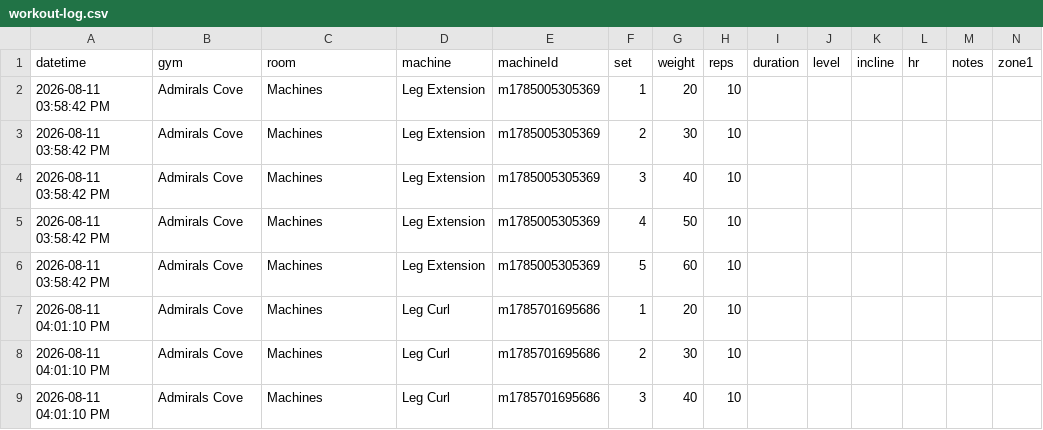
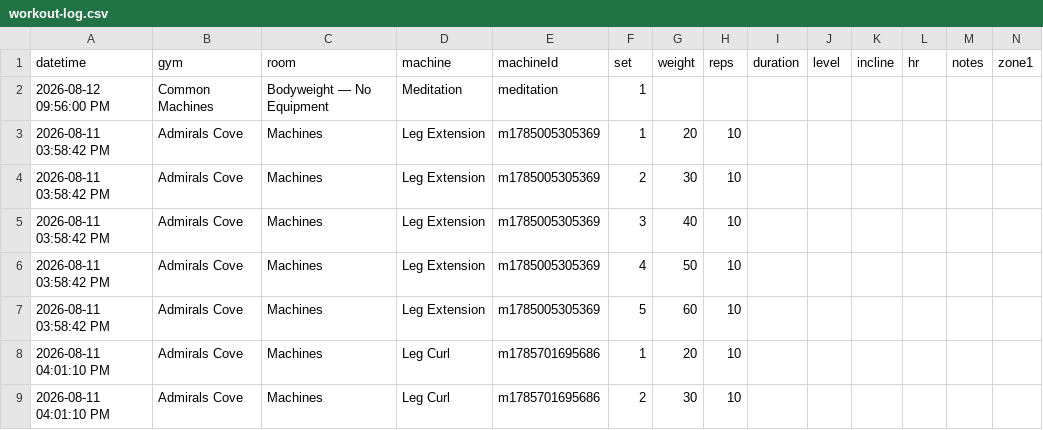
Before and after one commit to chromacole/logtrim, a CSV file: workout-log.csv, drawn as a sheet; only a part is shown; the shorter side is filled out with more unchanged rows; rows hold the shown columns only; the diff names each change by its address in the sheet, - before the commit and + after, or states it on an @@ line.

Commit message:
Update workout log CSV

```diff
--- a/workout-log.csv
+++ b/workout-log.csv
+row 2: 2026-08-12 09:56:00 PM | Common Machines | Bodyweight — No Equipment | Meditation | meditation | 1
```
